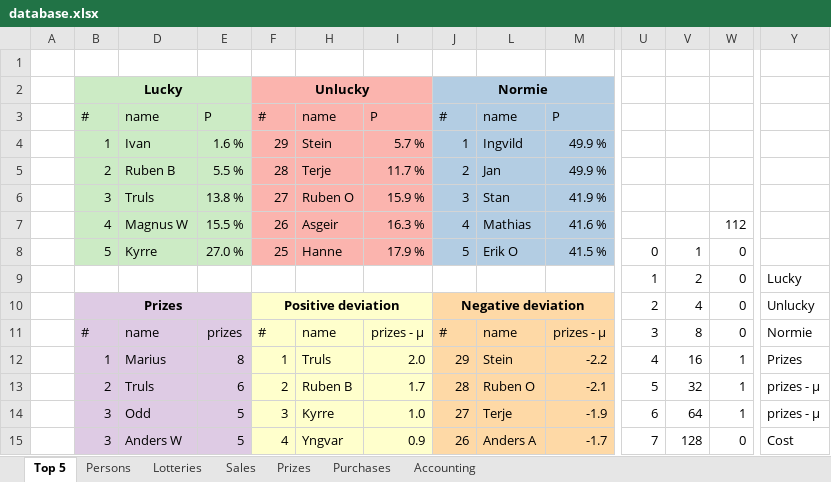
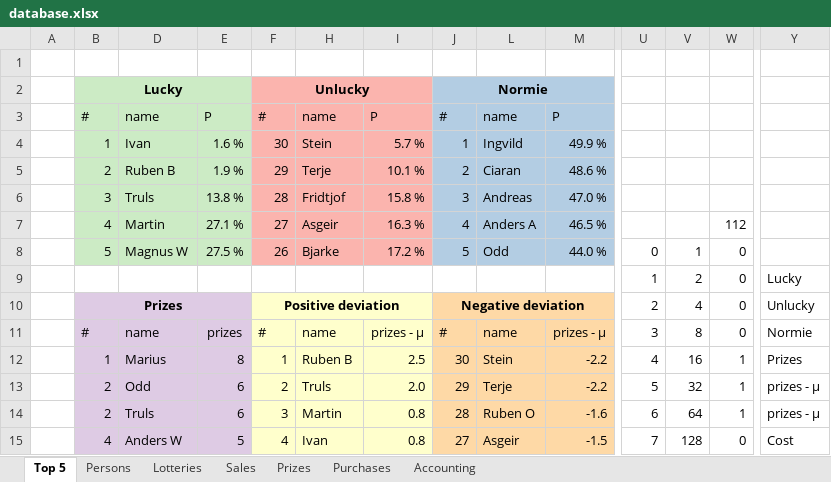
Before and after one commit to trulsedv/vinlotteri, an Excel workbook: database.xlsx, sheet Top 5, drawn as a sheet; only a part is shown, gaps mark what is left out; values as stored, in another font and other column widths than the file's, no borders; removed rows and columns are numbered as before the commit, all else as after; rows hold the shown columns only; the diff covers the shown part only; the diff names each change by its address in the sheet, - before the commit and + after, or states it on an @@ line.

```diff
--- a/database.xlsx (sheet Top 5)
+++ b/database.xlsx (sheet Top 5)
-F4: 29
+F4: 30
-row 5:  | 2 | Ruben B | 5.5 % | 28 | Terje | 11.7 % | 2 | Jan | 49.9 %
-row 6:  | 3 | Truls | 13.8 % | 27 | Ruben O | 15.9 % | 3 | Stan | 41.9 %
+row 5:  | 2 | Ruben B | 1.9 % | 29 | Terje | 10.1 % | 2 | Ciaran | 48.6 %
+row 6:  | 3 | Truls | 13.8 % | 28 | Fridtjof | 15.8 % | 3 | Andreas | 47.0 %
-D7: Magnus W
+D7: Martin
-E7: 15.5 %
+E7: 27.1 %
-F7: 26
+F7: 27
-L7: Mathias
+L7: Anders A
-M7: 41.6 %
+M7: 46.5 %
-row 8:  | 5 | Kyrre | 27.0 % | 25 | Hanne | 17.9 % | 5 | Erik O | 41.5 % | 0 | 1 | 0
+row 8:  | 5 | Magnus W | 27.5 % | 26 | Bjarke | 17.2 % | 5 | Odd | 44.0 % | 0 | 1 | 0
-H12: Truls
+H12: Ruben B
-I12: 2.0
+I12: 2.5
-J12: 29
+J12: 30
-D13: Truls
+D13: Odd
-H13: Ruben B
+H13: Truls
-I13: 1.7
+I13: 2.0
-J13: 28
+J13: 29
-L13: Ruben O
+L13: Terje
-M13: -2.1
+M13: -2.2
-row 14:  | 3 | Odd | 5 | 3 | Kyrre | 1.0 | 27 | Terje | -1.9 | 6 | 64 | 1 | prizes - µ
+row 14:  | 2 | Truls | 6 | 3 | Martin | 0.8 | 28 | Ruben O | -1.6 | 6 | 64 | 1 | prizes - µ
-B15: 3
+B15: 4
-H15: Yngvar
+H15: Ivan
-I15: 0.9
+I15: 0.8
-J15: 26
+J15: 27
-L15: Anders A
+L15: Asgeir
-M15: -1.7
+M15: -1.5
```
Also changed, not shown: 27 edited cells and cell formats elsewhere in this sheet, sheet Persons, sheet Sales, sheet Prizes, sheet Lotteries, sheet Accounting, sheet Purchases, formulas that keep their value, hidden cells, 2 other files.
